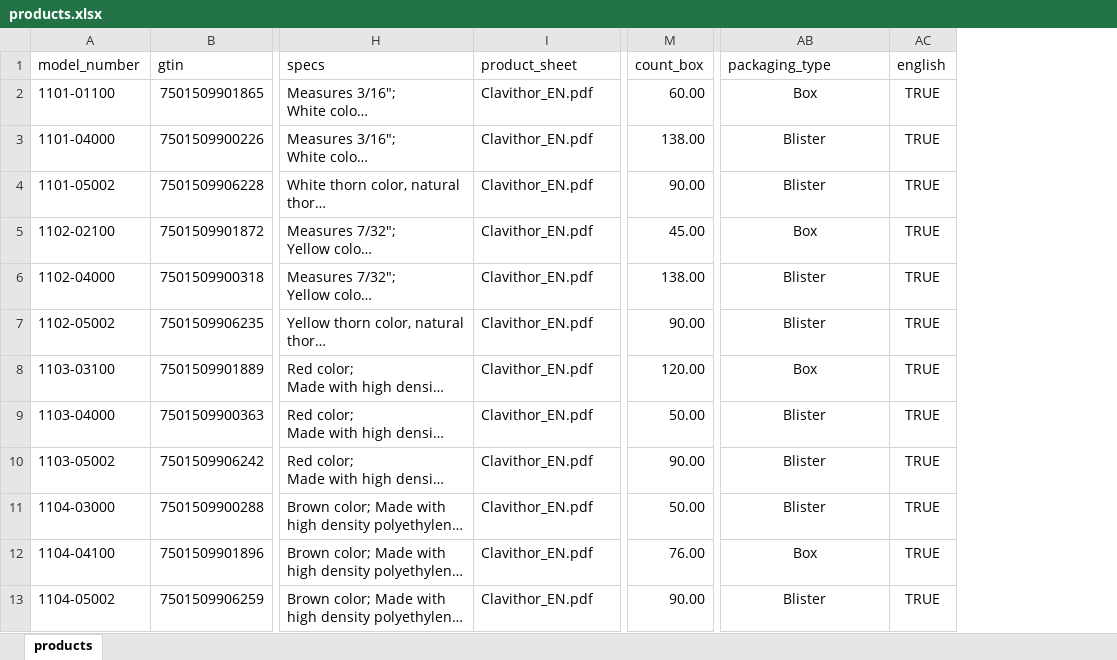
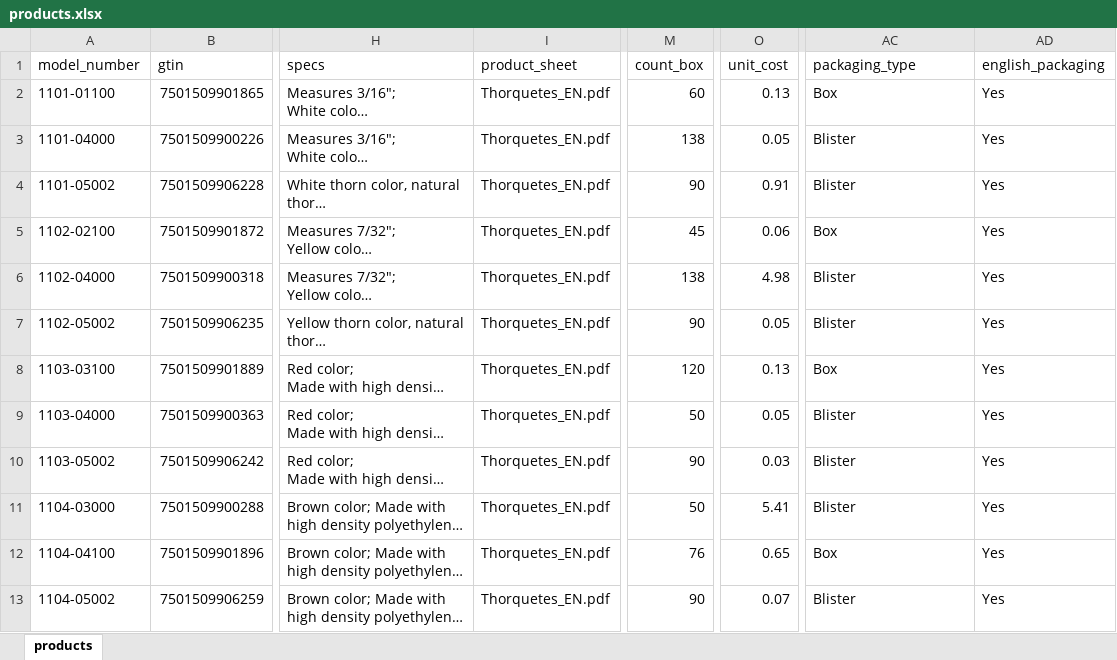
Before and after one commit to jakeearing/thorsmex_digital_catalog, an Excel workbook: models/products.xlsx, sheet products, drawn as a sheet; only a part is shown, gaps mark what is left out; long unchanged cells end in …; values as stored, in another font and other column widths than the file's, no borders; removed rows and columns are numbered as before the commit, all else as after; the diff covers the shown part only; the diff names each change by its address in the sheet, - before the commit and + after, or states it on an @@ line.

Commit message:
Unit cost added to CSV file and database
Unit cost for each product was added to the CSV file as well as the database.

```diff
--- a/models/products.xlsx (sheet products)
+++ b/models/products.xlsx (sheet products)
+column O (unit_cost), rows 2-13: 0.13 | 0.05 | 0.91 | 0.06 | 4.98 | 0.05 | 0.13 | 0.05 | 0.03 | 5.41 | 0.65 | 0.07
-column AC (english), rows 2-13: all TRUE
+column AD (english_packaging), rows 2-13: all Yes
-I2:I13 (product_sheet): Clavithor_EN.pdf
+I2:I13 (product_sheet): Thorquetes_EN.pdf
-M2 (count_box): 60.00
+M2 (count_box): 60
-AC2:AC13 alignment: center
+AC2:AC13 alignment: left
-M3 (count_box): 138.00
+M3 (count_box): 138
-M4 (count_box): 90.00
+M4 (count_box): 90
-M5 (count_box): 45.00
+M5 (count_box): 45
-M6 (count_box): 138.00
+M6 (count_box): 138
-M7 (count_box): 90.00
+M7 (count_box): 90
-M8 (count_box): 120.00
+M8 (count_box): 120
-M9 (count_box): 50.00
+M9 (count_box): 50
-M10 (count_box): 90.00
+M10 (count_box): 90
-M11 (count_box): 50.00
+M11 (count_box): 50
-M12 (count_box): 76.00
+M12 (count_box): 76
-M13 (count_box): 90.00
+M13 (count_box): 90
```
Also changed, not shown: 308 edited cells and cell formats elsewhere in this sheet, formulas that keep their value, 3 other files.
